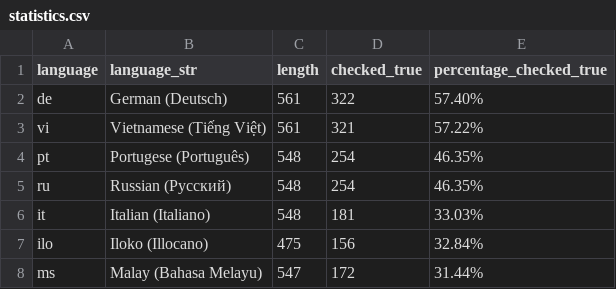
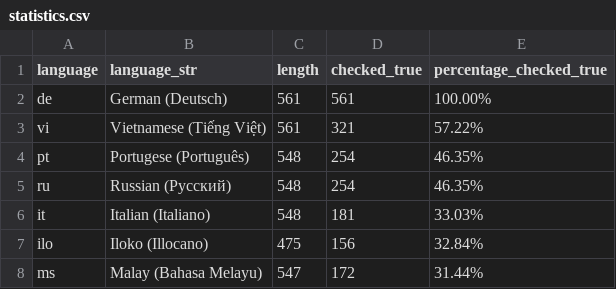
Before and after one commit to kreier/timeline, a CSV file: history/statistics.csv, drawn as a sheet; only a part is shown.

```diff
--- a/history/statistics.csv
+++ b/history/statistics.csv
@@ -1,3 +1,3 @@
 language,language_str,length,checked_true,percentage_checked_true
-de,German (Deutsch),561,322,57.40%
+de,German (Deutsch),561,561,100.00%
 vi,Vietnamese (Tiếng Việt),561,321,57.22%
```
Also changed, not shown: db/dictionary_de.csv.
